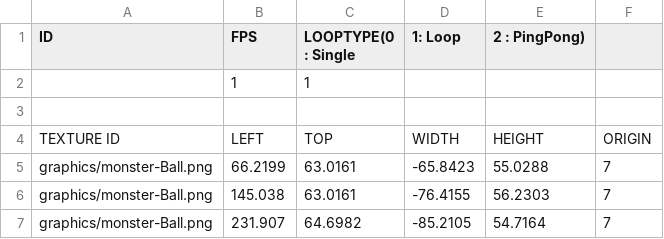
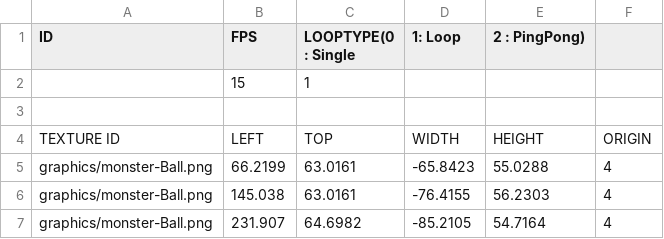
Before and after one commit to PineT00/Ninja_Baseball, a CSV file: Ninja_BaseBall Bin/animations/BaseballYellow_Move.csv, drawn as a sheet; the diff names each change by its address in the sheet, - before the commit and + after, or states it on an @@ line.

```diff
--- a/Ninja_BaseBall Bin/animations/BaseballYellow_Move.csv
+++ b/Ninja_BaseBall Bin/animations/BaseballYellow_Move.csv
-B2 (FPS): 1
+B2 (FPS): 15
-F5:F7: 7
+F5:F7: 4
```
Also changed, not shown: Ninja_BaseBall Bin/animations/BaseballYellow_Attack.csv, Ninja_BaseBall Bin/animations/BaseballYellow_Idle.csv, 4 other files.
